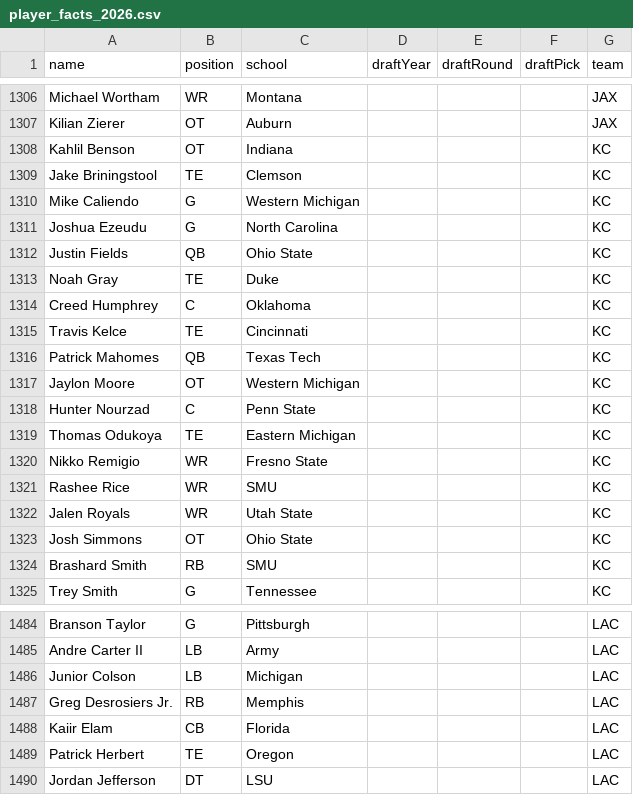
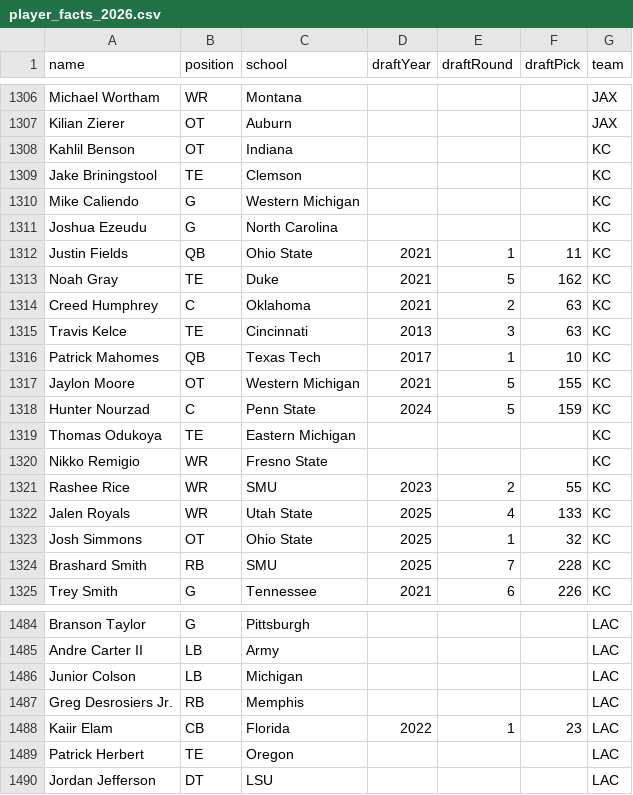
Before and after one commit to FBrand/DraftBoard, a CSV file: public/player_facts_2026.csv, drawn as a sheet; only a part is shown, gaps mark what is left out; the diff covers the shown part only.

```diff
--- a/public/player_facts_2026.csv
+++ b/public/player_facts_2026.csv
@@ -1311,15 +1311,15 @@ Mike Caliendo,G,Western Michigan,,,,KC
 Joshua Ezeudu,G,North Carolina,,,,KC
-Justin Fields,QB,Ohio State,,,,KC
-Noah Gray,TE,Duke,,,,KC
-Creed Humphrey,C,Oklahoma,,,,KC
-Travis Kelce,TE,Cincinnati,,,,KC
-Patrick Mahomes,QB,Texas Tech,,,,KC
-Jaylon Moore,OT,Western Michigan,,,,KC
-Hunter Nourzad,C,Penn State,,,,KC
+Justin Fields,QB,Ohio State,2021,1,11,KC
+Noah Gray,TE,Duke,2021,5,162,KC
+Creed Humphrey,C,Oklahoma,2021,2,63,KC
+Travis Kelce,TE,Cincinnati,2013,3,63,KC
+Patrick Mahomes,QB,Texas Tech,2017,1,10,KC
+Jaylon Moore,OT,Western Michigan,2021,5,155,KC
+Hunter Nourzad,C,Penn State,2024,5,159,KC
 Thomas Odukoya,TE,Eastern Michigan,,,,KC
 Nikko Remigio,WR,Fresno State,,,,KC
-Rashee Rice,WR,SMU,,,,KC
-Jalen Royals,WR,Utah State,,,,KC
-Josh Simmons,OT,Ohio State,,,,KC
-Brashard Smith,RB,SMU,,,,KC
-Trey Smith,G,Tennessee,,,,KC
+Rashee Rice,WR,SMU,2023,2,55,KC
+Jalen Royals,WR,Utah State,2025,4,133,KC
+Josh Simmons,OT,Ohio State,2025,1,32,KC
+Brashard Smith,RB,SMU,2025,7,228,KC
+Trey Smith,G,Tennessee,2021,6,226,KC
@@ -1487,3 +1487,3 @@ Junior Colson,LB,Michigan,,,,LAC
 Greg Desrosiers Jr.,RB,Memphis,,,,LAC
-Kaiir Elam,CB,Florida,,,,LAC
+Kaiir Elam,CB,Florida,2022,1,23,LAC
 Patrick Herbert,TE,Oregon,,,,LAC
```
Also changed, not shown: 78 edited cells elsewhere in this file, 3 other files.
